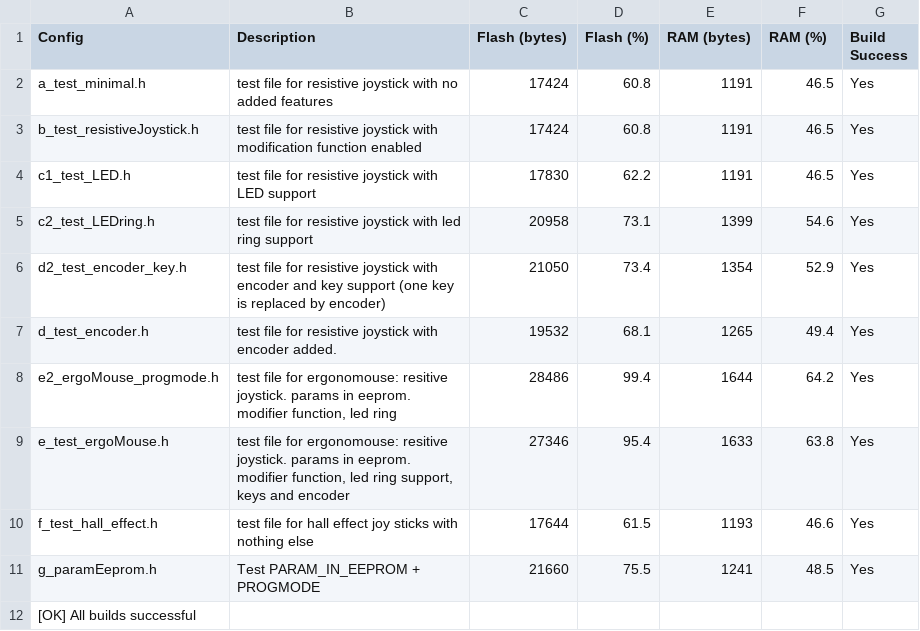
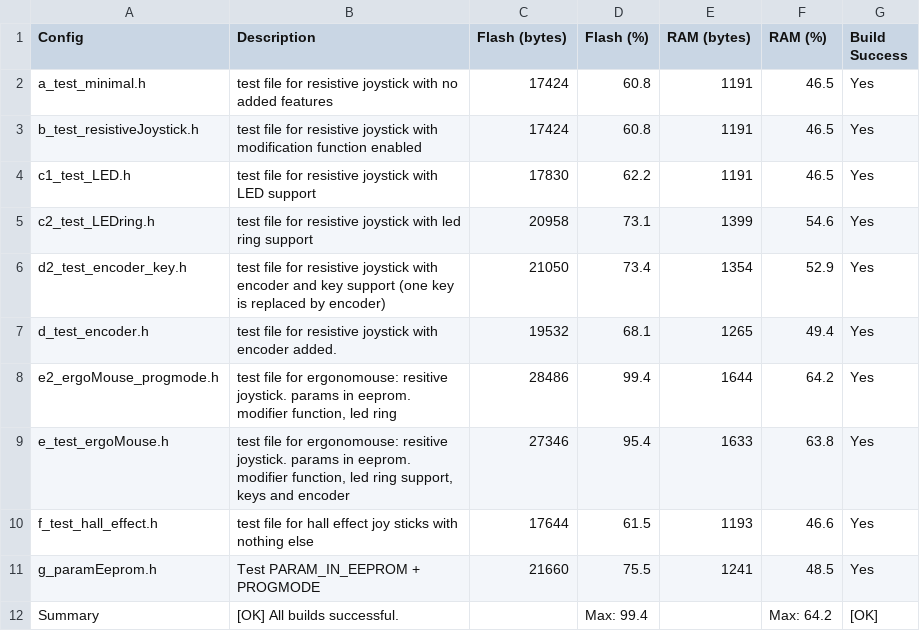
Before and after one commit to AndunHH/spacemouse, a CSV file: testConfig/0_build_report.csv, drawn as a sheet.

```diff
--- a/testConfig/0_build_report.csv
+++ b/testConfig/0_build_report.csv
@@ -11,2 +11,2 @@ f_test_hall_effect.h,test file for hall effect joy sticks with nothing else,1764
 g_paramEeprom.h,Test PARAM_IN_EEPROM + PROGMODE,21660,75.5,1241,48.5,Yes
-[OK] All builds successful,,,,,,
+Summary,[OK] All builds successful.,,Max: 99.4,,Max: 64.2,[OK]
```
Also changed, not shown: 2 other files.
